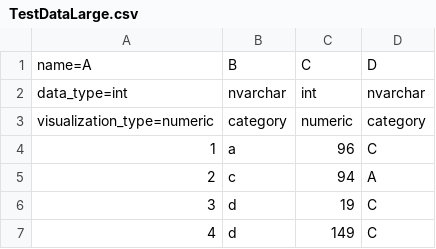
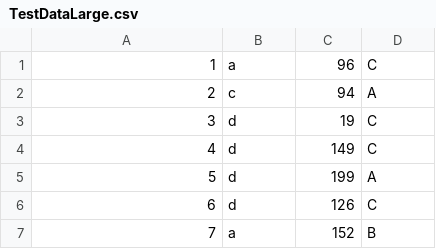
Before and after one commit to ezg/PanoramicDataWin8, a CSV file: PanoramicDataWin8/Assets/data/raw/TestDataLarge.csv, drawn as a sheet; only a part is shown; the shorter side is filled out with more unchanged rows; the diff names each change by its address in the sheet, - before the commit and + after, or states it on an @@ line.

```diff
--- a/PanoramicDataWin8/Assets/data/raw/TestDataLarge.csv
+++ b/PanoramicDataWin8/Assets/data/raw/TestDataLarge.csv
-row 1: name=A | B | C | D
-row 2: data_type=int | nvarchar | int | nvarchar
-row 3: visualization_type=numeric | category | numeric | category
```
Also changed, not shown: PanoramicDataWin8/Assets/data/raw/TestDataSmall.csv, PanoramicDataWin8/Assets/data/raw/Titanic.csv, 24 other files.
